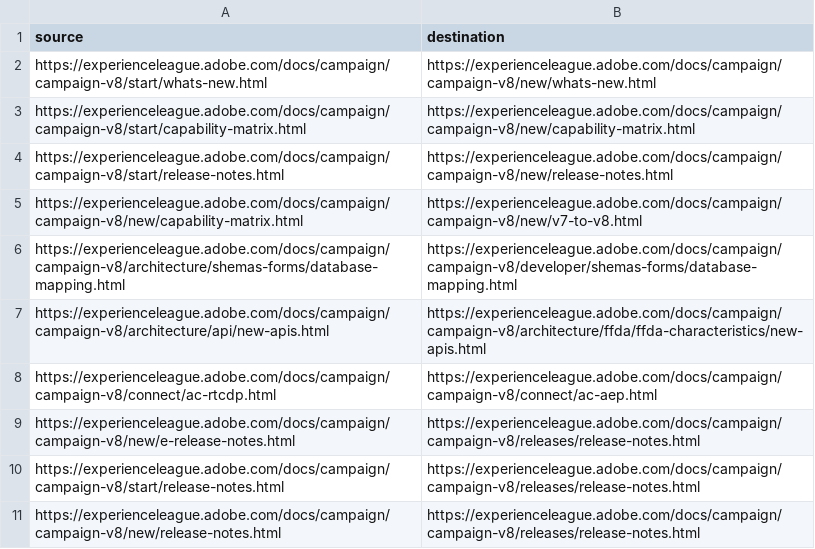
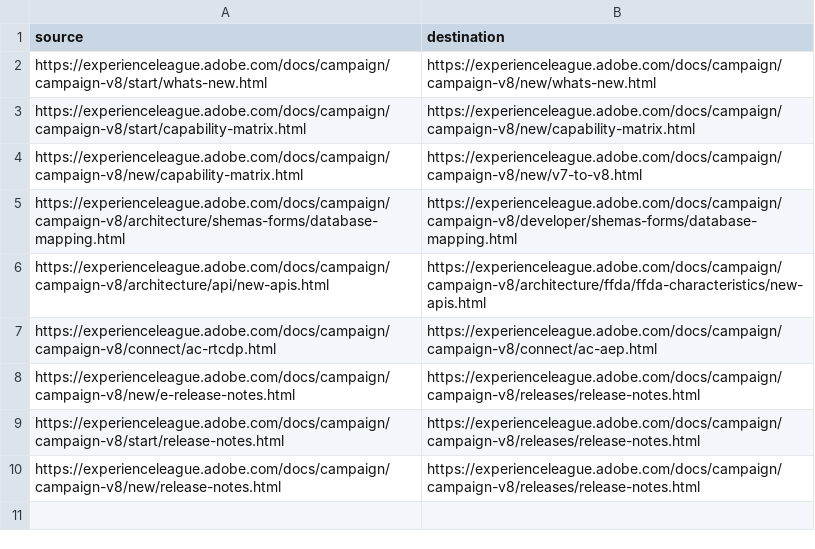
Before and after one commit to AdobeDocs/campaign.it-IT, a CSV file: redirects.csv, drawn as a sheet; the diff names each change by its address in the sheet, - before the commit and + after, or states it on an @@ line.

Commit message:
Sync non localizable files triggered by manual translation kit

```diff
--- a/redirects.csv
+++ b/redirects.csv
-row 4: https://experienceleague.adobe.com/docs/campaign/campaign-v8/start/release-notes.html | https://experienceleague.adobe.com/docs/campaign/campaign-v8/new/release-notes.html
```
